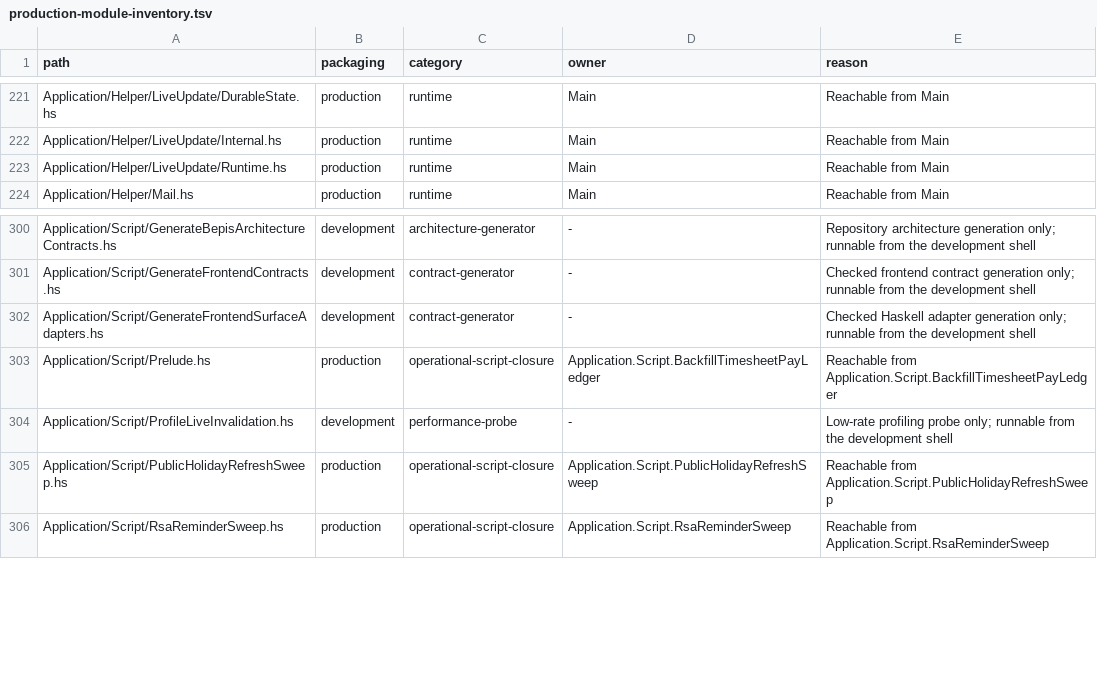
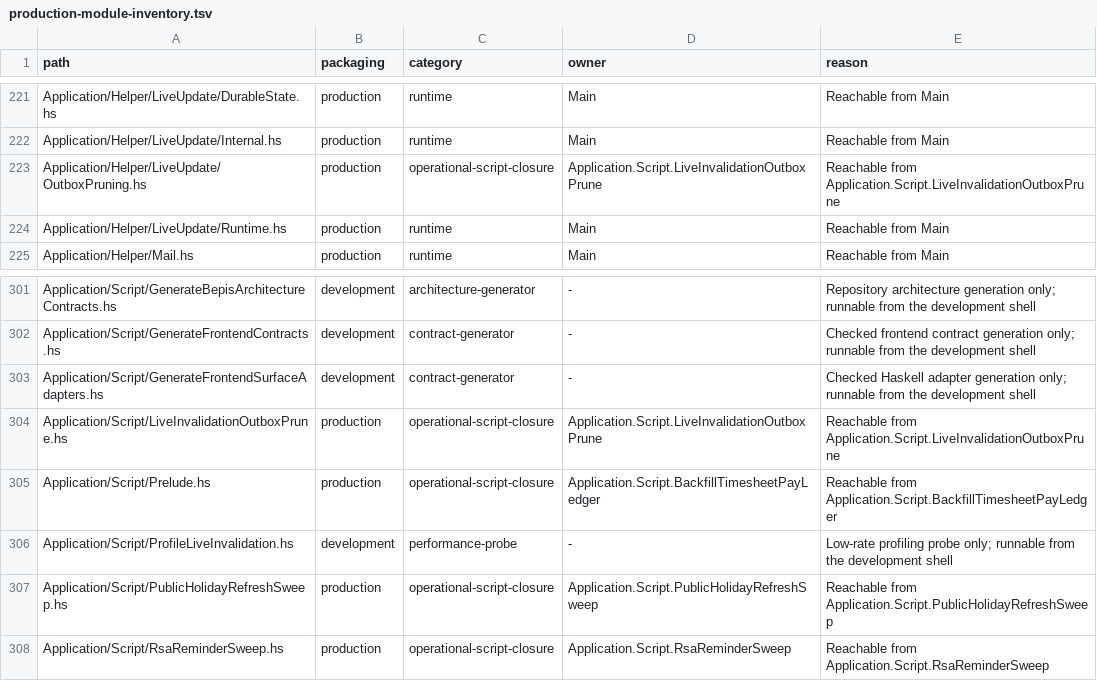
Before and after one commit to BeaudanBrown/ihp-roster, a TSV file: Config/nix/production-module-inventory.tsv, drawn as a sheet; only a part is shown, gaps mark what is left out; the diff names each change by its address in the sheet, - before the commit and + after, or states it on an @@ line.

Commit message:
Add durable invalidation outbox pruning

```diff
--- a/Config/nix/production-module-inventory.tsv
+++ b/Config/nix/production-module-inventory.tsv
+row 223: Application/Helper/LiveUpdate/OutboxPruning.hs | production | operational-script-closure | Application.Script.LiveInvalidationOutboxPrune | Reachable from Application.Script.LiveInvalidationOutboxPrune
+row 304: Application/Script/LiveInvalidationOutboxPrune.hs | production | operational-script-closure | Application.Script.LiveInvalidationOutboxPrune | Reachable from Application.Script.LiveInvalidationOutboxPrune
```
Also changed, not shown: Config/nix/production-executable-inventory.tsv, Config/nix/production-package-dependency-inventory.tsv, 18 other files.
